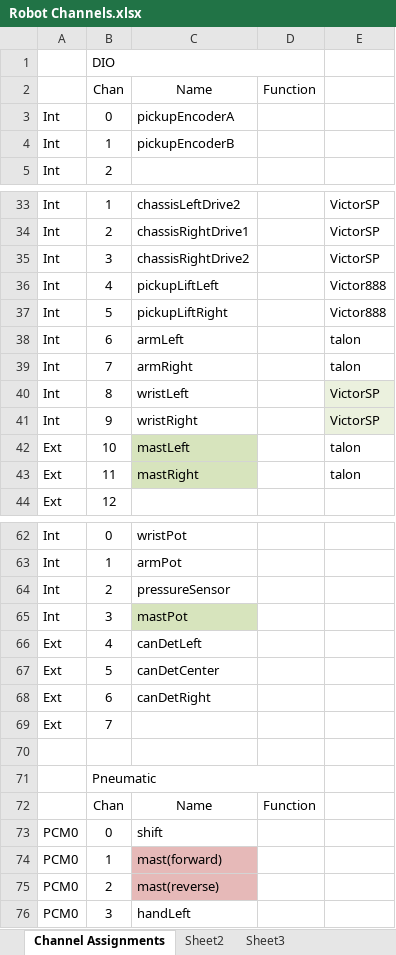
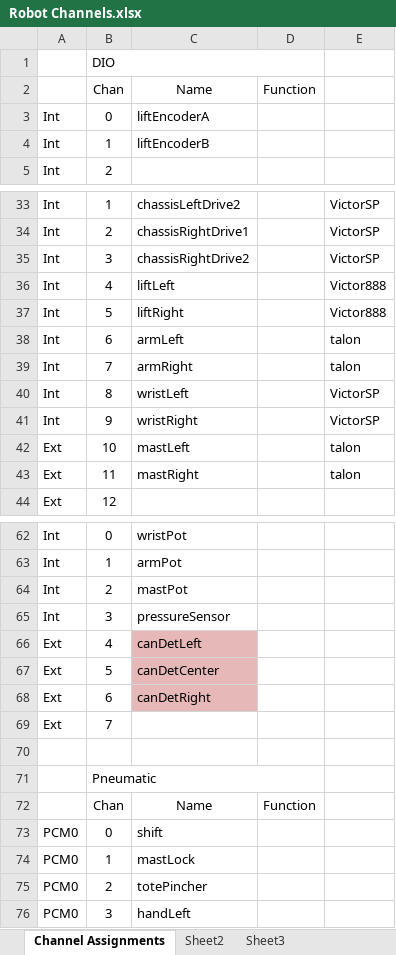
Before and after one commit to Beachbot330/Beachbot2015Java, an Excel workbook: Robot Channels.xlsx, sheet Channel Assignments, drawn as a sheet; only a part is shown, gaps mark what is left out; values as stored, in another font and other column widths than the file's, no borders; the diff covers the shown part only; the diff names each change by its address in the sheet, - before the commit and + after, or states it on an @@ line.

```diff
--- a/Robot Channels.xlsx (sheet Channel Assignments)
+++ b/Robot Channels.xlsx (sheet Channel Assignments)
-C3: pickupEncoderA
+C3: liftEncoderA
-C4: pickupEncoderB
+C4: liftEncoderB
-C36: pickupLiftLeft
+C36: liftLeft
-C37: pickupLiftRight
+C37: liftRight
-E40:E41 fill: #EBF1DE
+E40:E41 fill: none
-C42:C43 fill: #D7E4BD
+C42:C43 fill: none
-C64: pressureSensor
+C64: mastPot
-C65: mastPot
+C65: pressureSensor
-C65 fill: #D7E4BD
+C65 fill: none
-C66:C68 fill: none
+C66:C68 fill: #E6B9B8
-C74: mast(forward)
+C74: mastLock
-C74:C75 fill: #E6B9B8
+C74:C75 fill: none
-C75: mast(reverse)
+C75: totePincher
```
Also changed, not shown: cell formats elsewhere in this sheet, 6 other files.
